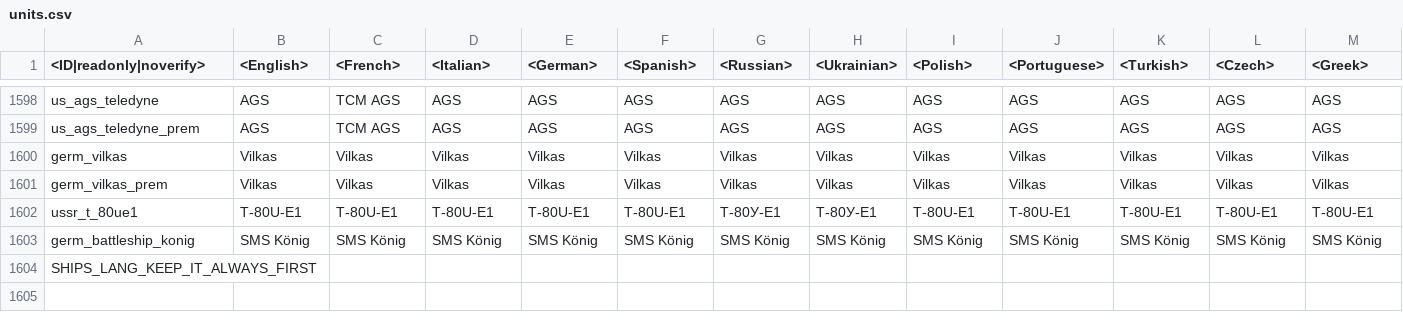
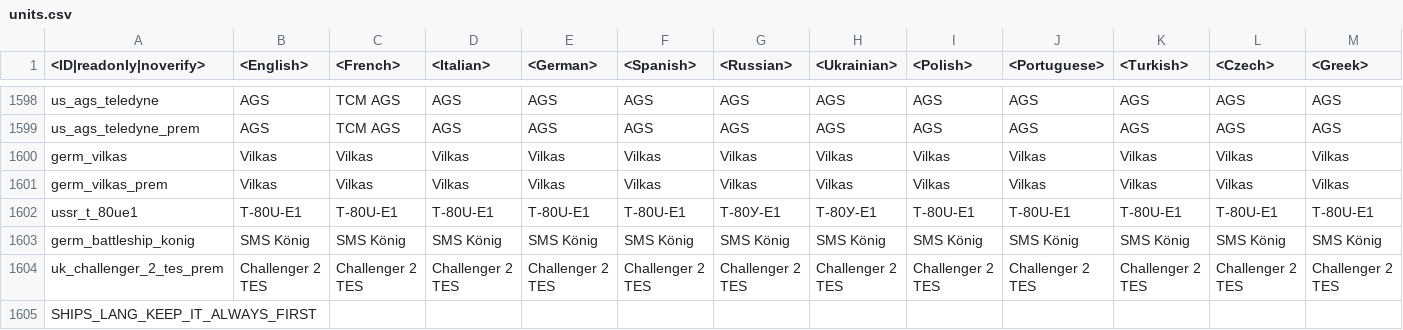
Before and after one commit to gszabi99/War-Thunder-Mobile-Datamine, a CSV file: lang.vromfs.bin_u/lang/units.csv, drawn as a sheet; only a part is shown, gaps mark what is left out; rows hold the shown columns only; the diff names each change by its address in the sheet, - before the commit and + after, or states it on an @@ line.

```diff
--- a/lang.vromfs.bin_u/lang/units.csv
+++ b/lang.vromfs.bin_u/lang/units.csv
+row 1604: uk_challenger_2_tes_prem | Challenger 2 TES | Challenger 2 TES | Challenger 2 TES | Challenger 2 TES | Challenger 2 TES | Challenger 2 TES | Challenger 2 TES | Challenger 2 TES | Challenger 2 TES | Challenger 2 TES | Challenger 2 TES | Challenger 2 TES
```
Also changed, not shown: 21 other files.
